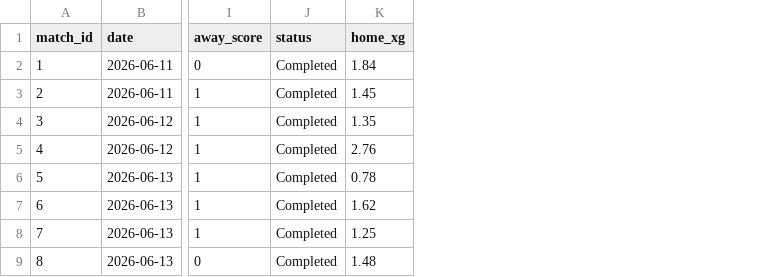
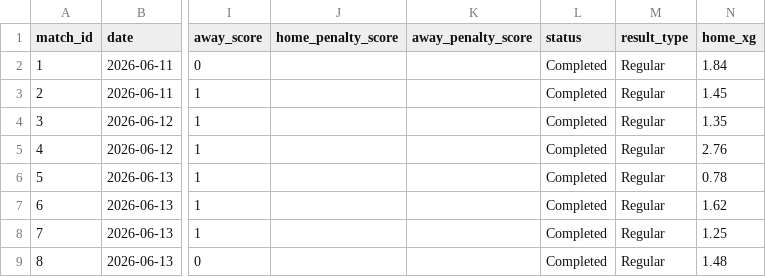
Before and after one commit to mominullptr/FIFA-World-Cup-2026-Dataset, a CSV file: matches.csv, drawn as a sheet; only a part is shown, gaps mark what is left out; the diff names each change by its address in the sheet, - before the commit and + after, or states it on an @@ line.

Commit message:
Add penalty shootout & extra-time tracking: new columns (home_penalty_score, away_penalty_score, result_type) in matches/detailed, 30 penalty shootout events for matches 75, 76, 86

```diff
--- a/matches.csv
+++ b/matches.csv
+column J (home_penalty_score), empty
+column K (away_penalty_score), empty
+column M (result_type), rows 2-9: all Regular
```
Also changed, not shown: match_events.csv, matches_detailed.csv.
